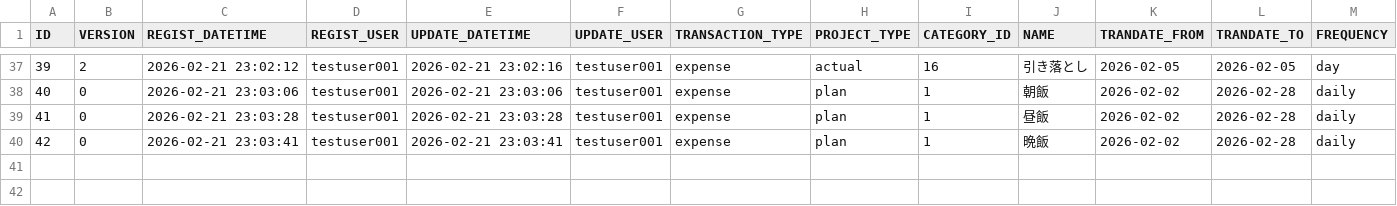
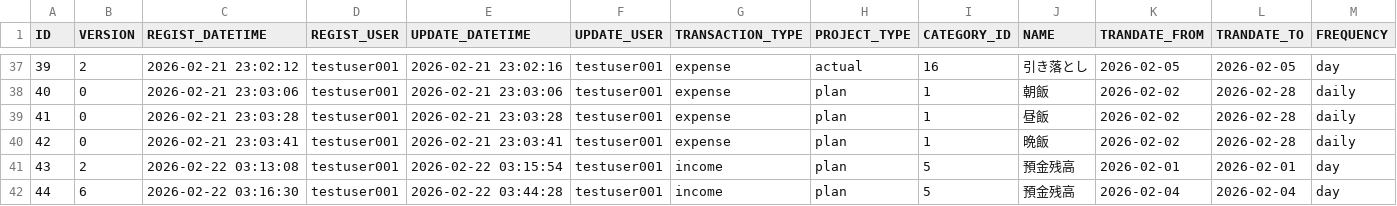
Before and after one commit to ProGTST/LifePlanApp, a CSV file: public/data/TRANSACTION.csv, drawn as a sheet; only a part is shown, gaps mark what is left out; rows hold the shown columns only; the diff names each change by its address in the sheet, - before the commit and + after, or states it on an @@ line.

```diff
--- a/public/data/TRANSACTION.csv
+++ b/public/data/TRANSACTION.csv
+row 41: 43 | 2 | 2026-02-22 03:13:08 | testuser001 | 2026-02-22 03:15:54 | testuser001 | income | plan | 5 | 預金残高 | 2026-02-01 | 2026-02-01 | day
+row 42: 44 | 6 | 2026-02-22 03:16:30 | testuser001 | 2026-02-22 03:44:28 | testuser001 | income | plan | 5 | 預金残高 | 2026-02-04 | 2026-02-04 | day
```
Also changed, not shown: public/data/ACCOUNT.csv, public/data/ACCOUNT_HISTORY.csv, 6 other files.
